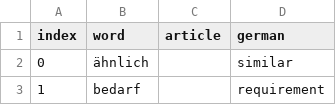
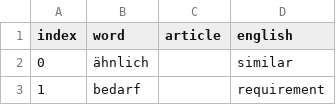
Before and after one commit to simonefagini/flashcards, a CSV file: dictionaries/custom_vocabulary.csv, drawn as a sheet; only a part is shown.

Commit message:
Change language column from German to English

```diff
--- a/dictionaries/custom_vocabulary.csv
+++ b/dictionaries/custom_vocabulary.csv
@@ -1,2 +1,2 @@
-index,word,article,german
+index,word,article,english
 0,ähnlich, ,similar
```
